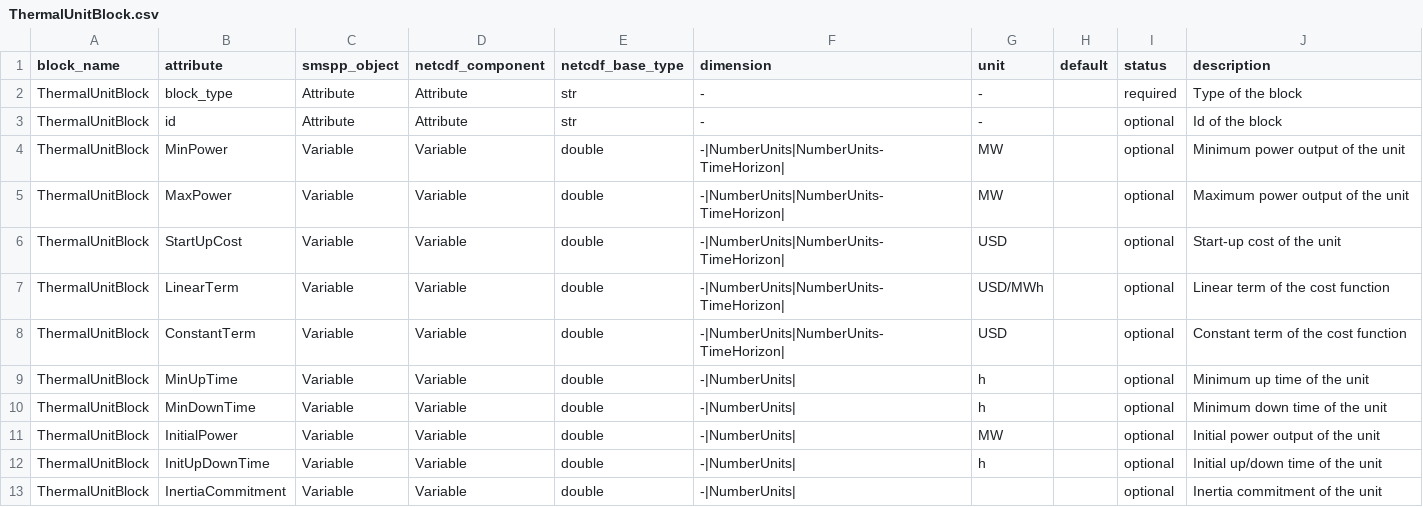
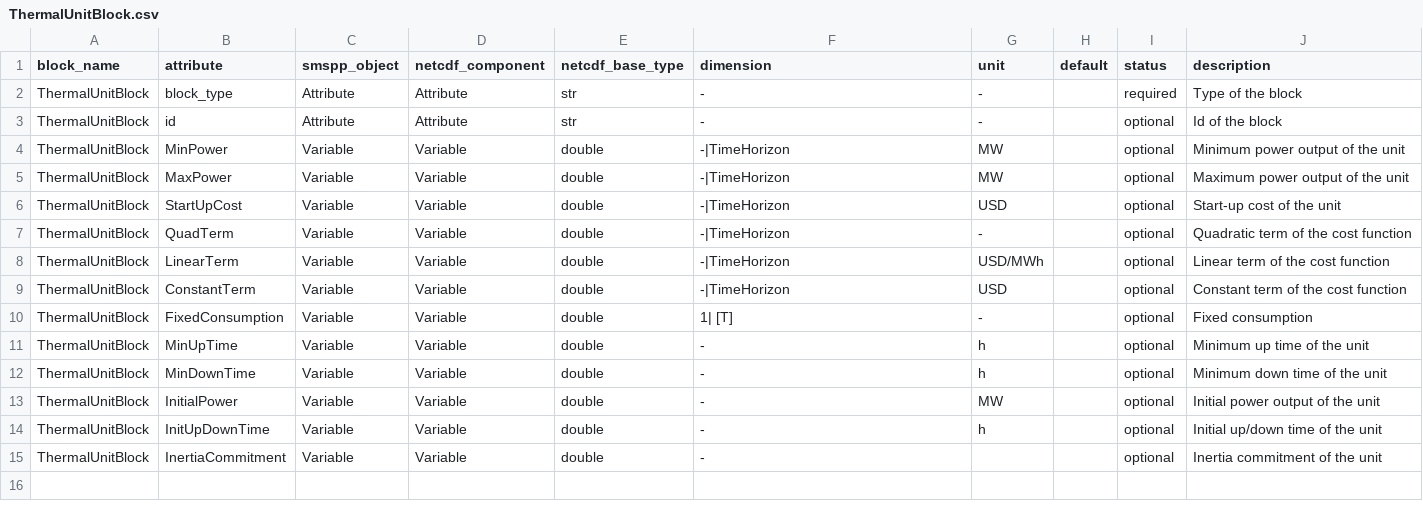
Before and after one commit to SPSUnipi/pySMSpp, a CSV file: pysmspp/data/blocks/ThermalUnitBlock.csv, drawn as a sheet.

Commit message:
Add slack unit block and revise thermal ub

```diff
--- a/pysmspp/data/blocks/ThermalUnitBlock.csv
+++ b/pysmspp/data/blocks/ThermalUnitBlock.csv
@@ -3,11 +3,13 @@ ThermalUnitBlock,block_type,Attribute,Attribute,str,-,-,,required,Type of the bl
 ThermalUnitBlock,id,Attribute,Attribute,str,-,-,,optional,Id of the block
-ThermalUnitBlock,MinPower,Variable,Variable,double,-|NumberUnits|NumberUnits-TimeHorizon|,MW,,optional,Minimum power output of the unit
-ThermalUnitBlock,MaxPower,Variable,Variable,double,-|NumberUnits|NumberUnits-TimeHorizon|,MW,,optional,Maximum power output of the unit
-ThermalUnitBlock,StartUpCost,Variable,Variable,double,-|NumberUnits|NumberUnits-TimeHorizon|,USD,,optional,Start-up cost of the unit
-ThermalUnitBlock,LinearTerm,Variable,Variable,double,-|NumberUnits|NumberUnits-TimeHorizon|,USD/MWh,,optional,Linear term of the cost function
-ThermalUnitBlock,ConstantTerm,Variable,Variable,double,-|NumberUnits|NumberUnits-TimeHorizon|,USD,,optional,Constant term of the cost function
-ThermalUnitBlock,MinUpTime,Variable,Variable,double,-|NumberUnits|,h,,optional,Minimum up time of the unit
-ThermalUnitBlock,MinDownTime,Variable,Variable,double,-|NumberUnits|,h,,optional,Minimum down time of the unit
-ThermalUnitBlock,InitialPower,Variable,Variable,double,-|NumberUnits|,MW,,optional,Initial power output of the unit
-ThermalUnitBlock,InitUpDownTime,Variable,Variable,double,-|NumberUnits|,h,,optional,Initial up/down time of the unit
-ThermalUnitBlock,InertiaCommitment,Variable,Variable,double,-|NumberUnits|,,,optional,Inertia commitment of the unit
+ThermalUnitBlock,MinPower,Variable,Variable,double,-|TimeHorizon,MW,,optional,Minimum power output of the unit
+ThermalUnitBlock,MaxPower,Variable,Variable,double,-|TimeHorizon,MW,,optional,Maximum power output of the unit
+ThermalUnitBlock,StartUpCost,Variable,Variable,double,-|TimeHorizon,USD,,optional,Start-up cost of the unit
+ThermalUnitBlock,QuadTerm,Variable,Variable,double,-|TimeHorizon,-,,optional,Quadratic term of the cost function
+ThermalUnitBlock,LinearTerm,Variable,Variable,double,-|TimeHorizon,USD/MWh,,optional,Linear term of the cost function
+ThermalUnitBlock,ConstantTerm,Variable,Variable,double,-|TimeHorizon,USD,,optional,Constant term of the cost function
+ThermalUnitBlock,FixedConsumption,Variable,Variable,double,1| [T],-,,optional,Fixed consumption
+ThermalUnitBlock,MinUpTime,Variable,Variable,double,-,h,,optional,Minimum up time of the unit
+ThermalUnitBlock,MinDownTime,Variable,Variable,double,-,h,,optional,Minimum down time of the unit
+ThermalUnitBlock,InitialPower,Variable,Variable,double,-,MW,,optional,Initial power output of the unit
+ThermalUnitBlock,InitUpDownTime,Variable,Variable,double,-,h,,optional,Initial up/down time of the unit
+ThermalUnitBlock,InertiaCommitment,Variable,Variable,double,-,,,optional,Inertia commitment of the unit
```
Also changed, not shown: 1 other file.
